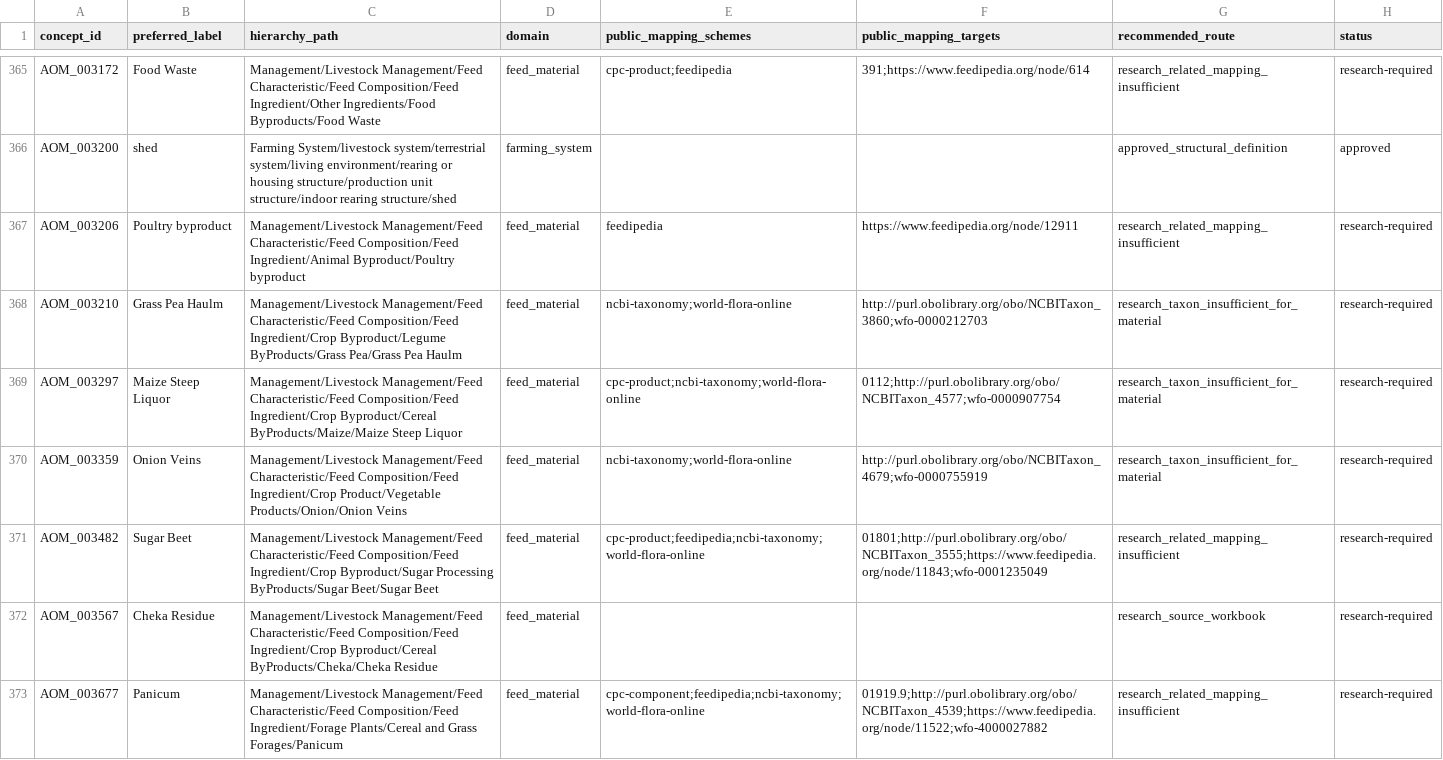
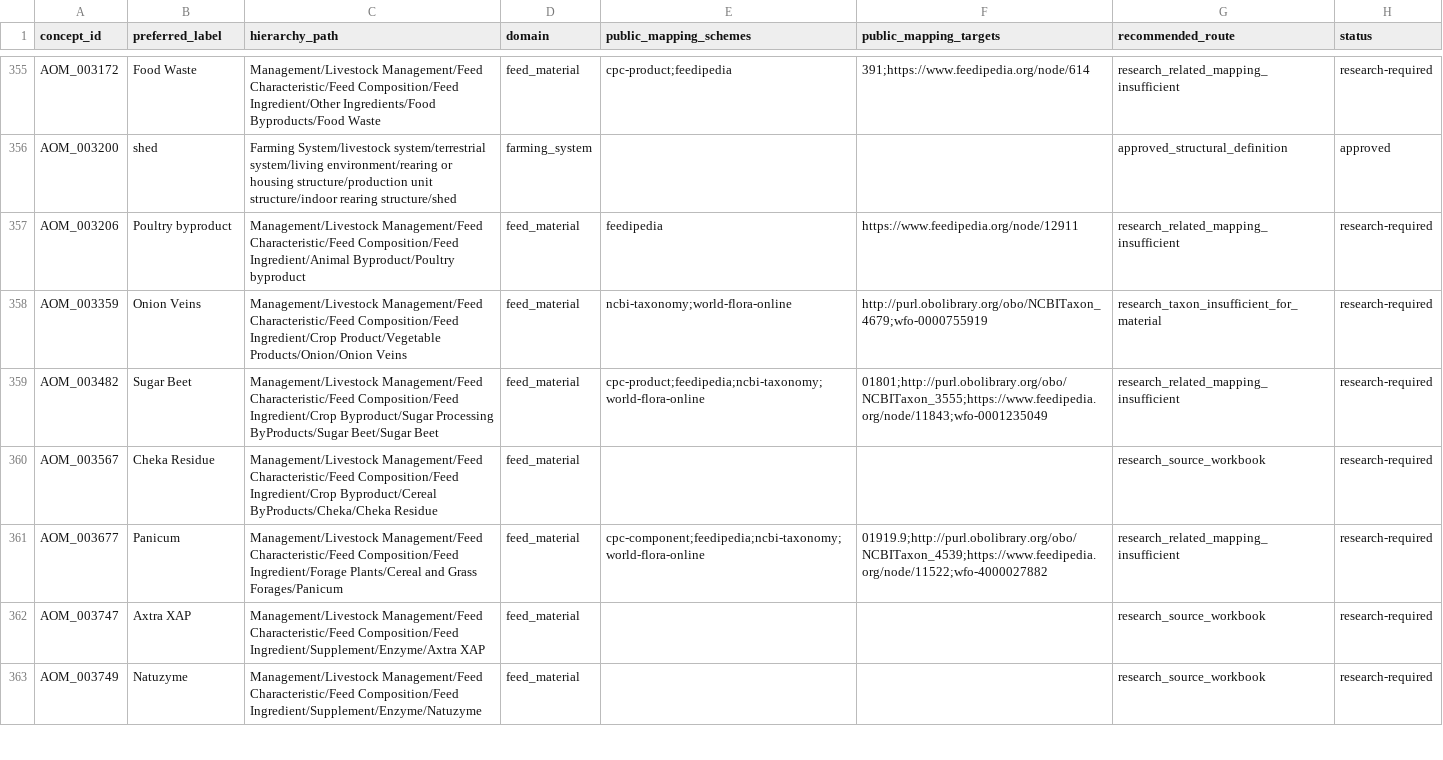
Before and after one commit to ERAgriculture/era-aom, a CSV file: review/livestock-v8/definition_gap_queue.csv, drawn as a sheet; only a part is shown, gaps mark what is left out; the shorter side is filled out with more unchanged rows; the diff covers the shown part only.

```diff
--- a/review/livestock-v8/definition_gap_queue.csv
+++ b/review/livestock-v8/definition_gap_queue.csv
@@ -367,4 +357,2 @@ AOM_003200,shed,Farming System/livestock system/terrestrial system/living enviro
 AOM_003206,Poultry byproduct,Management/Livestock Management/Feed Characteristic/Feed Composition/Feed Ingredient/Animal Byproduct/Poultry byproduct,feed_material,feedipedia,https://www.feedipedia.org/node/12911,research_related_mapping_insufficient,research-required
-AOM_003210,Grass Pea Haulm,Management/Livestock Management/Feed Characteristic/Feed Composition/Feed Ingredient/Crop Byproduct/Legume ByProducts/Grass Pea/Grass Pea Haulm,feed_material,ncbi-taxonomy;world-flora-online,http://purl.obolibrary.org/obo/NCBITaxon_3860;wfo-0000212703,research_taxon_insufficient_for_material,research-required
-AOM_003297,Maize Steep Liquor,Management/Livestock Management/Feed Characteristic/Feed Composition/Feed Ingredient/Crop Byproduct/Cereal ByProducts/Maize/Maize Steep Liquor,feed_material,cpc-product;ncbi-taxonomy;world-flora-online,0112;http://purl.obolibrary.org/obo/NCBITaxon_4577;wfo-0000907754,research_taxon_insufficient_for_material,research-required
 AOM_003359,Onion Veins,Management/Livestock Management/Feed Characteristic/Feed Composition/Feed Ingredient/Crop Product/Vegetable Products/Onion/Onion Veins,feed_material,ncbi-taxonomy;world-flora-online,http://purl.obolibrary.org/obo/NCBITaxon_4679;wfo-0000755919,research_taxon_insufficient_for_material,research-required
```
Also changed, not shown: 14 removed rows elsewhere in this file, data/livestock-staging/approved_ingredient_facet_concepts.csv, data/livestock-staging/approved_new_concepts.csv, 47 other files.
